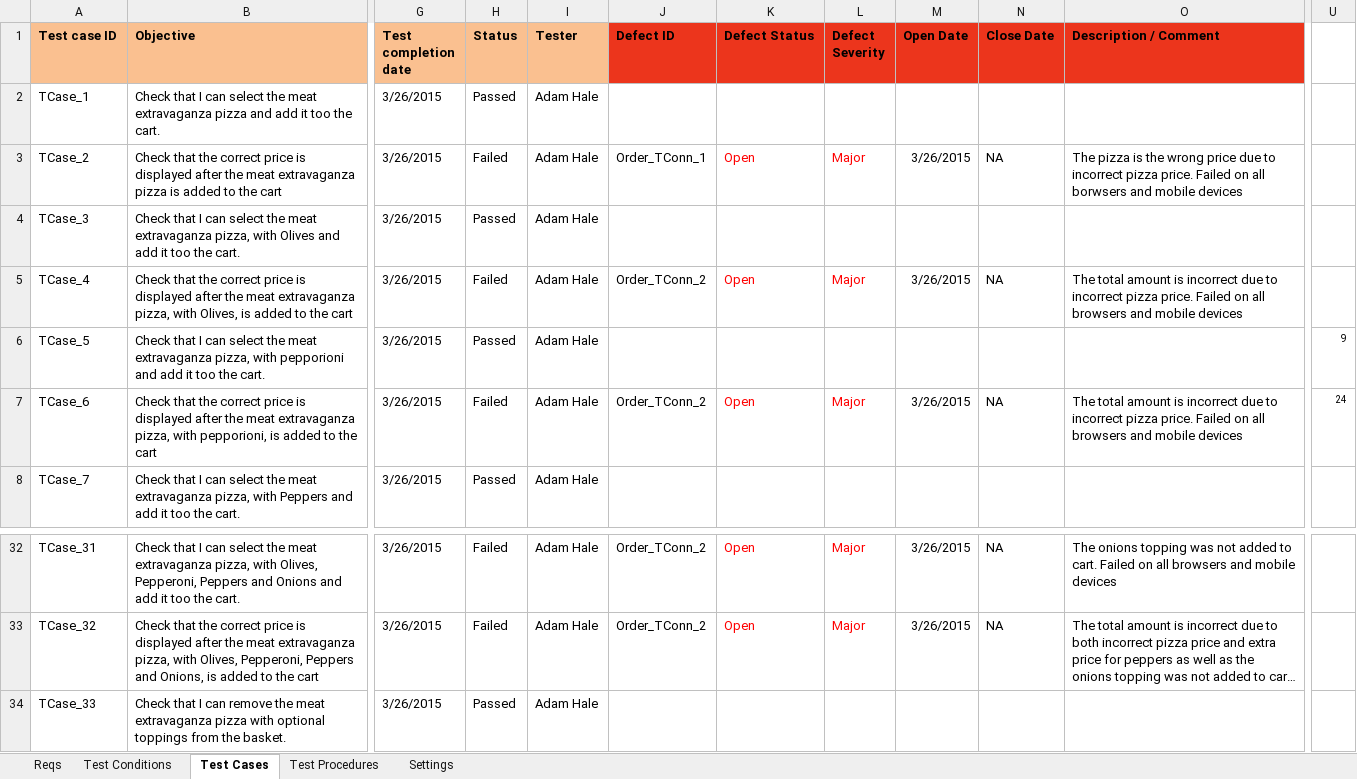
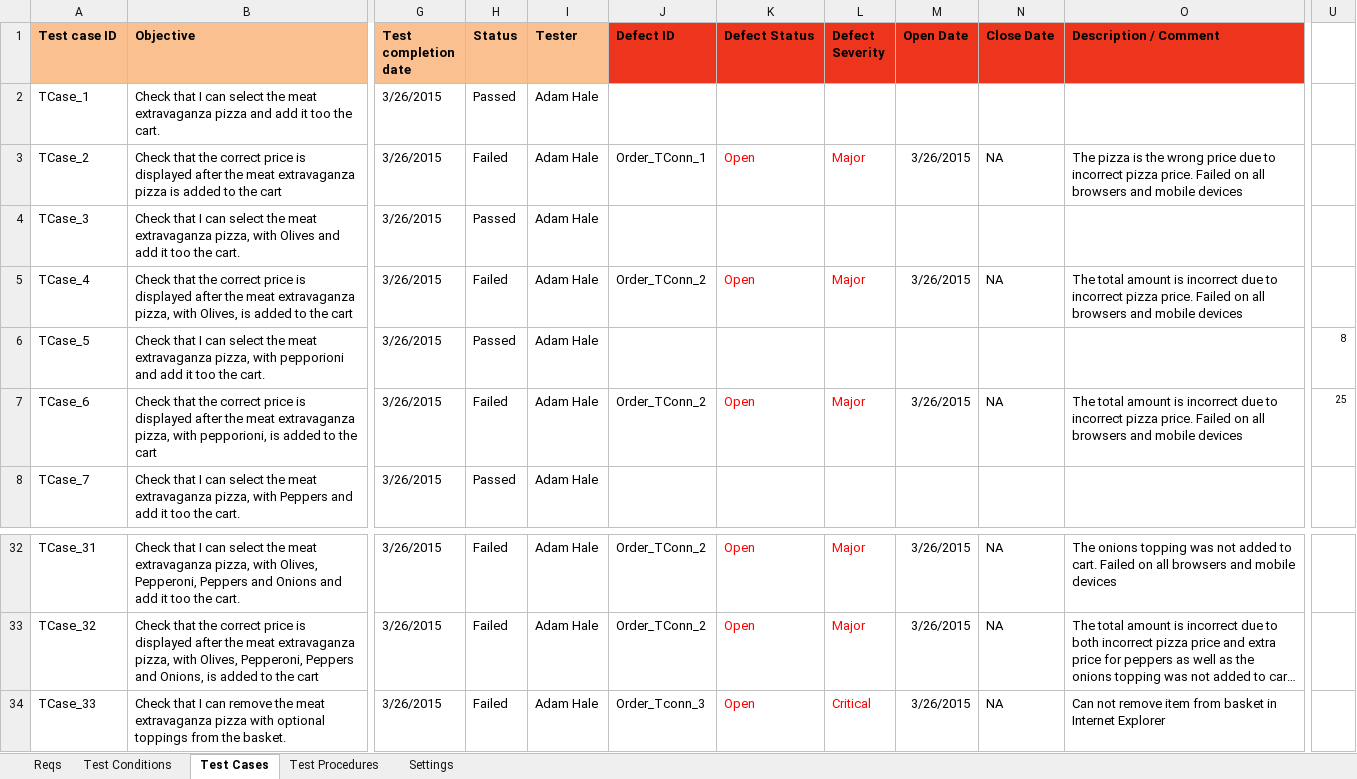
Before and after one commit to KevinOHare/Software-Testing-And-Verification, an Excel workbook: Testing Spreadsheet v1.0 Order Page Meat Extravaganza pizza - Adam Hale.xlsx, sheet Test Cases, drawn as a sheet; only a part is shown, gaps mark what is left out; long unchanged cells end in …; values as stored, in another font and other column widths than the file's, no borders; charts and pictures and conditional formats not drawn; the diff names each change by its address in the sheet, - before the commit and + after, or states it on an @@ line.

```diff
--- a/Testing Spreadsheet v1.0 Order Page Meat Extravaganza pizza - Adam Hale.xlsx (sheet Test Cases)
+++ b/Testing Spreadsheet v1.0 Order Page Meat Extravaganza pizza - Adam Hale.xlsx (sheet Test Cases)
-O3 (Description / Comment): …on all borwsers and mobile…
+O3 (Description / Comment): …on all browsers and mobile…
-U6: 9
+U6: 8
-U7: 24
+U7: 25
-H34 (Status): Passed
+H34 (Status): Failed
-J34 (Defect ID): (empty)
+J34 (Defect ID): Order_Tconn_3
-K34 (Defect Status): (empty)
+K34 (Defect Status): Open
-L34 (Defect Severity): (empty)
+L34 (Defect Severity): Critical
-M34 (Open Date): (empty)
+M34 (Open Date): 3/26/2015
-N34 (Close Date): (empty)
+N34 (Close Date): NA
-O34 (Description / Comment): (empty)
+O34 (Description / Comment): Can not remove item from basket in Internet Explorer
```
Also changed, not shown: charts or pictures, Testing Spreadsheet v1.0 OrderReceipt_AdamHale.xlsx.
